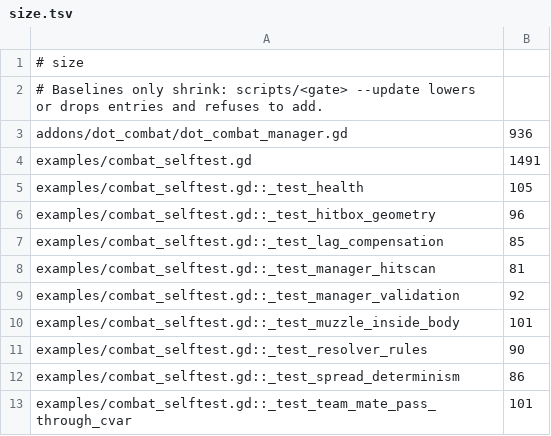
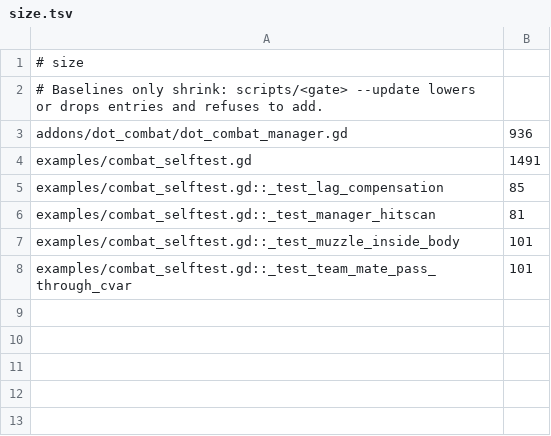
Before and after one commit to modcommunity/dot-combat, a TSV file: ci/efficiency/size.tsv, drawn as a sheet; the diff names each change by its address in the sheet, - before the commit and + after, or states it on an @@ line.

```diff
--- a/ci/efficiency/size.tsv
+++ b/ci/efficiency/size.tsv
-row 5: examples/combat_selftest.gd::_test_health | 105
-row 6: examples/combat_selftest.gd::_test_hitbox_geometry | 96
-row 9: examples/combat_selftest.gd::_test_manager_validation | 92
-row 11: examples/combat_selftest.gd::_test_resolver_rules | 90
-row 12: examples/combat_selftest.gd::_test_spread_determinism | 86
```
Also changed, not shown: 1 other file.
